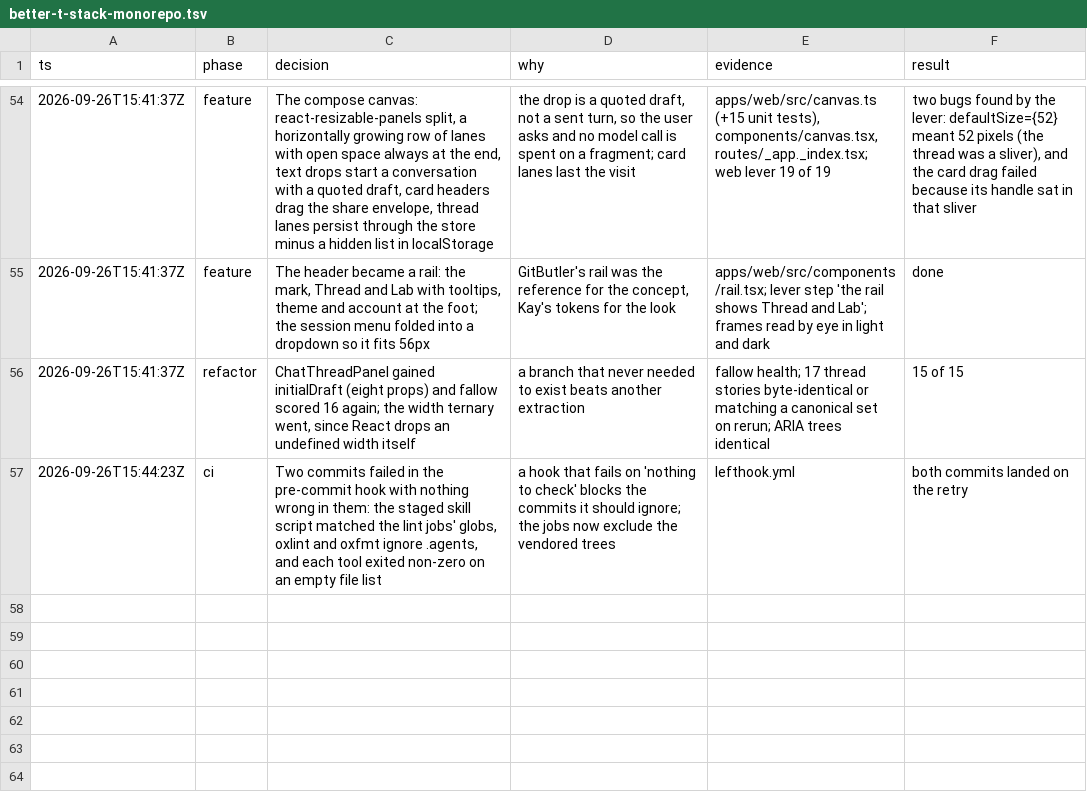
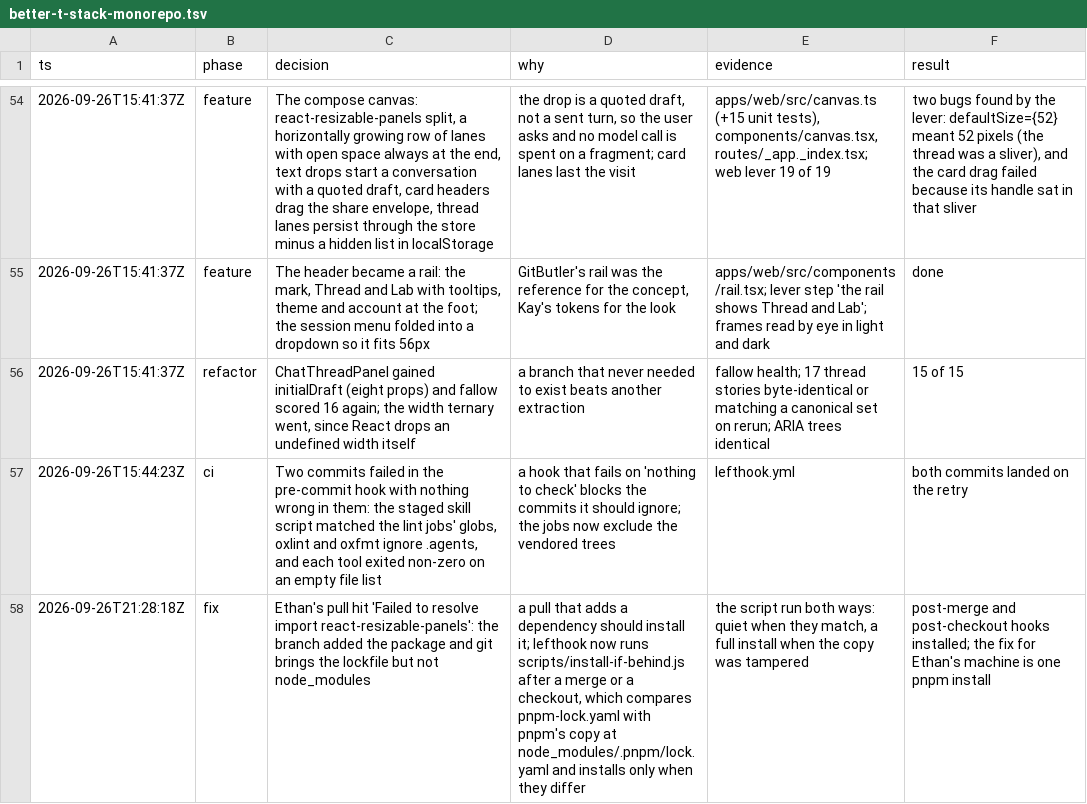
Before and after one commit to mite404/yaklabs, a TSV file: docs/trail/better-t-stack-monorepo.tsv, drawn as a sheet; only a part is shown, gaps mark what is left out; the diff names each change by its address in the sheet, - before the commit and + after, or states it on an @@ line.

```diff
--- a/docs/trail/better-t-stack-monorepo.tsv
+++ b/docs/trail/better-t-stack-monorepo.tsv
+row 58: 2026-09-26T21:28:18Z | fix | Ethan's pull hit 'Failed to resolve import react-resizable-panels': the branch added the package and git brings the lockfile but not node_modules | a pull that adds a dependency should install it; lefthook now runs scripts/install-if-behind.js after a merge or a checkout, which compares pnpm-lock.yaml with pnpm's copy at node_modules/.pnpm/lock.yaml and installs only when they differ | the script run both ways: quiet when they match, a full install when the copy was tampered | post-merge and post-checkout hooks installed; the fix for Ethan's machine is one pnpm install
```
Also changed, not shown: 3 other files.
